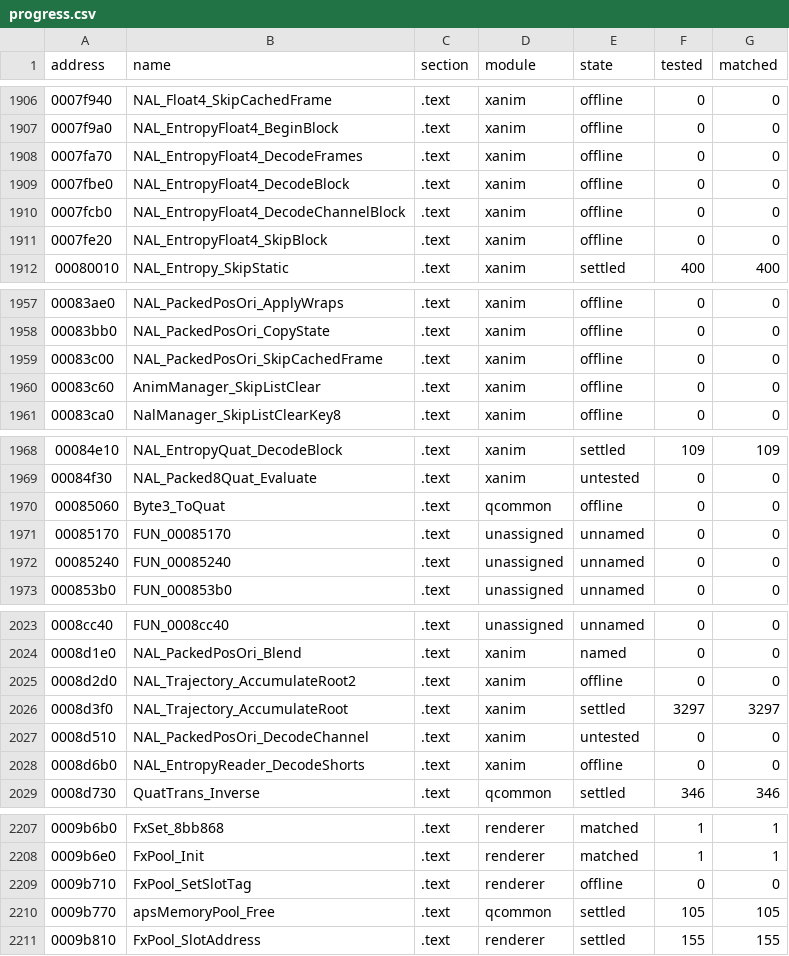
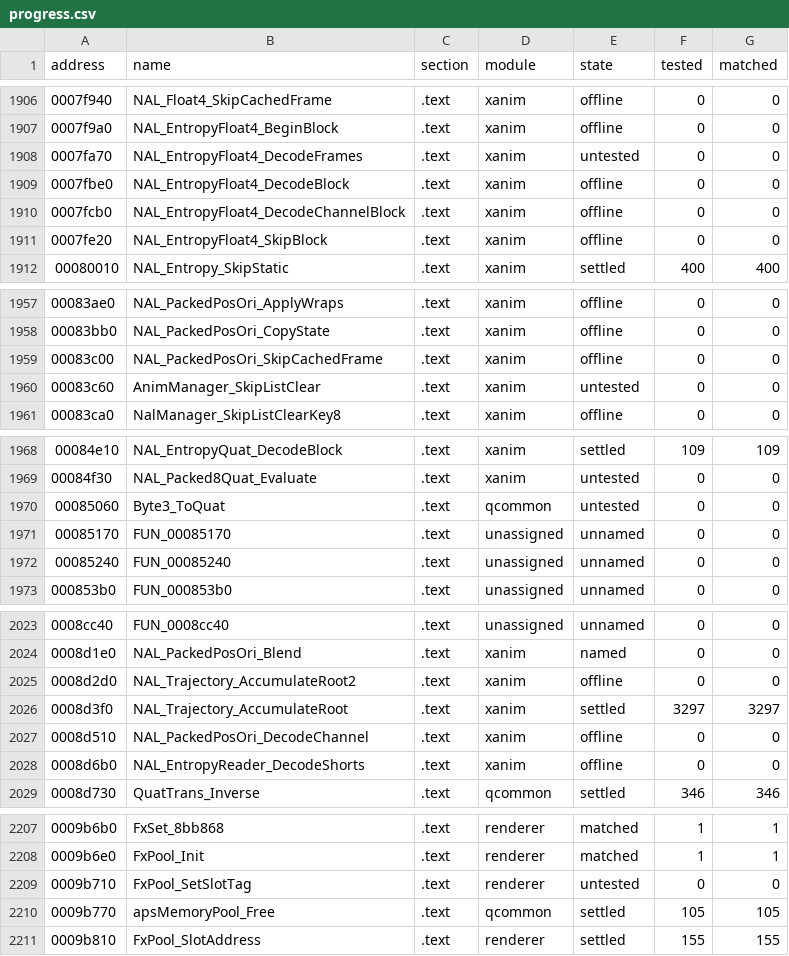
Before and after one commit to SmokeDoggy044/CoD2-BRO-Decomp, a CSV file: tools/data/progress.csv, drawn as a sheet; only a part is shown, gaps mark what is left out; the diff covers the shown part only.

```diff
--- a/tools/data/progress.csv
+++ b/tools/data/progress.csv
@@ -1907,3 +1907,3 @@ address,name,section,module,state,tested,matched
 0007f9a0,NAL_EntropyFloat4_BeginBlock,.text,xanim,offline,0,0
-0007fa70,NAL_EntropyFloat4_DecodeFrames,.text,xanim,offline,0,0
+0007fa70,NAL_EntropyFloat4_DecodeFrames,.text,xanim,untested,0,0
 0007fbe0,NAL_EntropyFloat4_DecodeBlock,.text,xanim,offline,0,0
@@ -1959,3 +1959,3 @@ address,name,section,module,state,tested,matched
 00083c00,NAL_PackedPosOri_SkipCachedFrame,.text,xanim,offline,0,0
-00083c60,AnimManager_SkipListClear,.text,xanim,offline,0,0
+00083c60,AnimManager_SkipListClear,.text,xanim,untested,0,0
 00083ca0,NalManager_SkipListClearKey8,.text,xanim,offline,0,0
@@ -1969,3 +1969,3 @@ address,name,section,module,state,tested,matched
 00084f30,NAL_Packed8Quat_Evaluate,.text,xanim,untested,0,0
-00085060,Byte3_ToQuat,.text,qcommon,offline,0,0
+00085060,Byte3_ToQuat,.text,qcommon,untested,0,0
 00085170,FUN_00085170,.text,unassigned,unnamed,0,0
@@ -2026,3 +2026,3 @@ address,name,section,module,state,tested,matched
 0008d3f0,NAL_Trajectory_AccumulateRoot,.text,xanim,settled,3297,3297
-0008d510,NAL_PackedPosOri_DecodeChannel,.text,xanim,untested,0,0
+0008d510,NAL_PackedPosOri_DecodeChannel,.text,xanim,offline,0,0
 0008d6b0,NAL_EntropyReader_DecodeShorts,.text,xanim,offline,0,0
@@ -2208,3 +2208,3 @@ address,name,section,module,state,tested,matched
 0009b6e0,FxPool_Init,.text,renderer,matched,1,1
-0009b710,FxPool_SetSlotTag,.text,renderer,offline,0,0
+0009b710,FxPool_SetSlotTag,.text,renderer,untested,0,0
 0009b770,apsMemoryPool_Free,.text,qcommon,settled,105,105
```
Also changed, not shown: 20 edited cells elsewhere in this file, tools/data/offline.csv, 7 other files.
